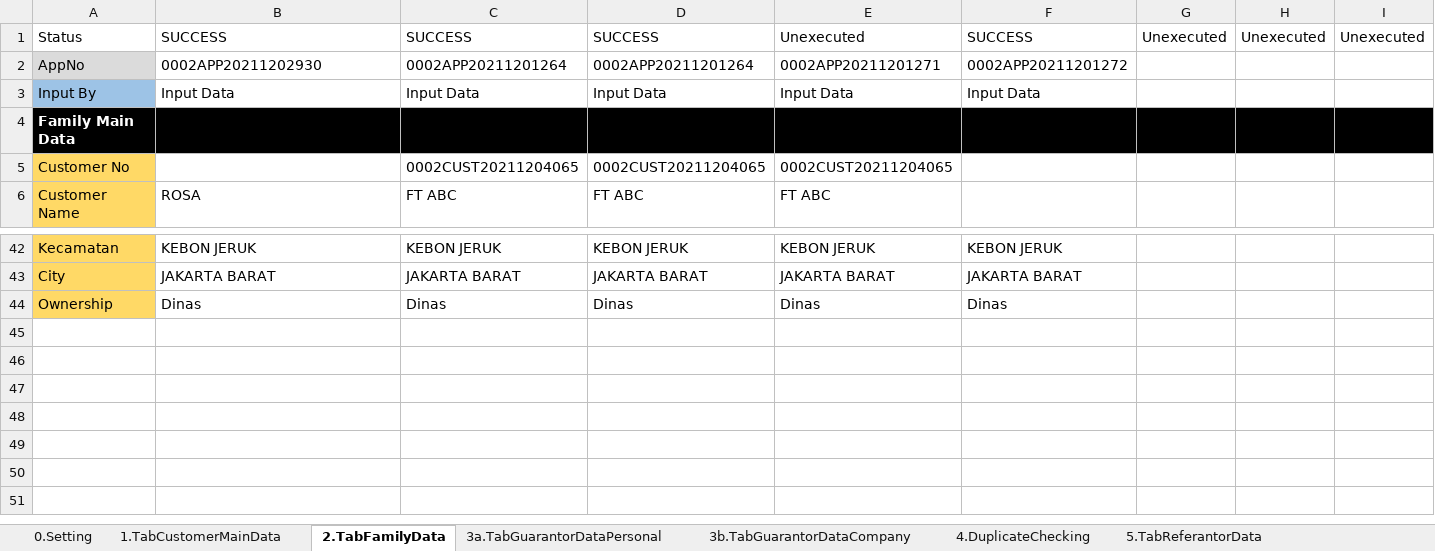
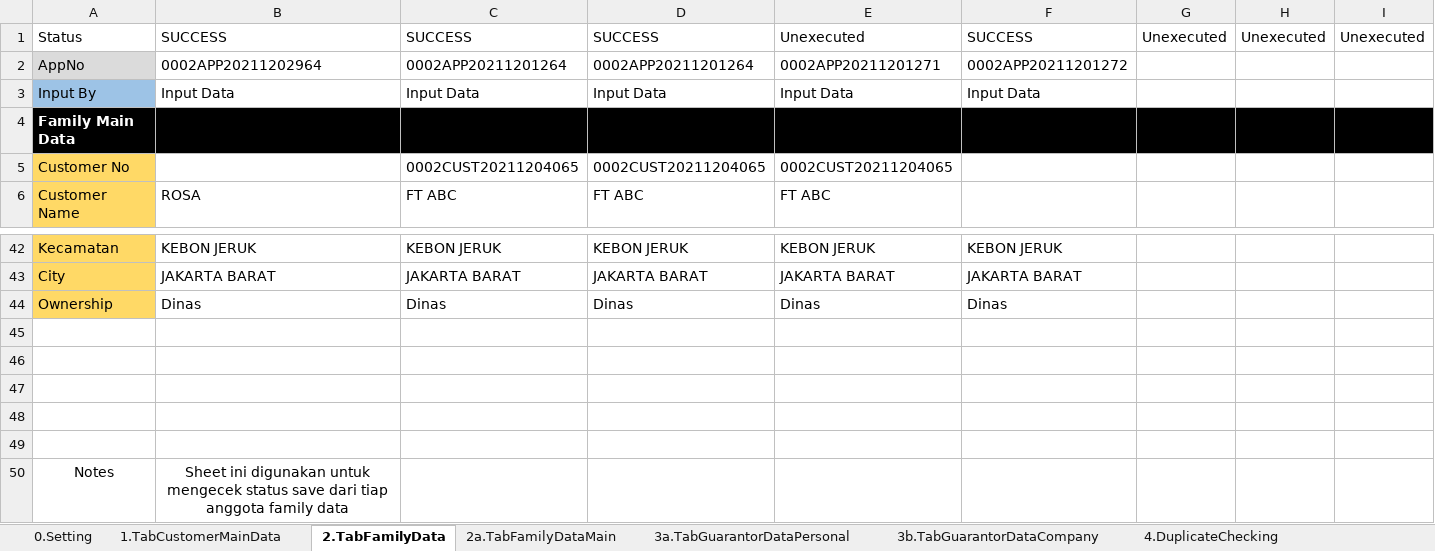
Before and after one commit to qcadins/DemoWorkflow, an Excel workbook: Excel/2. DataFile_NAP_CF4W.xlsx, sheet 2.TabFamilyData, drawn as a sheet; only a part is shown, gaps mark what is left out; values as stored, in another font and other column widths than the file's, no borders; conditional formats not drawn; rows hold the shown columns only; the diff names each change by its address in the sheet, - before the commit and + after, or states it on an @@ line.

```diff
--- a/Excel/2. DataFile_NAP_CF4W.xlsx (sheet 2.TabFamilyData)
+++ b/Excel/2. DataFile_NAP_CF4W.xlsx (sheet 2.TabFamilyData)
+sheet tab: 2a.TabFamilyDataMain
-B2: 0002APP20211202930
+B2: 0002APP20211202964
+row 45: (empty)
+row 46: (empty)
+row 47: (empty)
+row 48: (empty)
+row 49: (empty)
+row 50: Notes | Sheet ini digunakan untuk mengecek status save dari tiap anggota family data
```
Also changed, not shown: Excel/3. CustomerDataCompletion-Personal - Customer.xlsx, Excel/4. CustomerDataCompletion-Personal - Family.xlsm, 2 other files.
